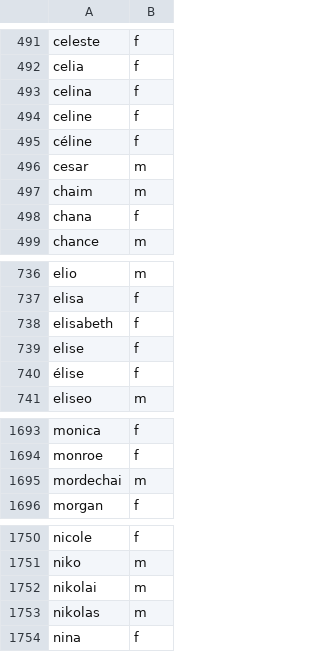
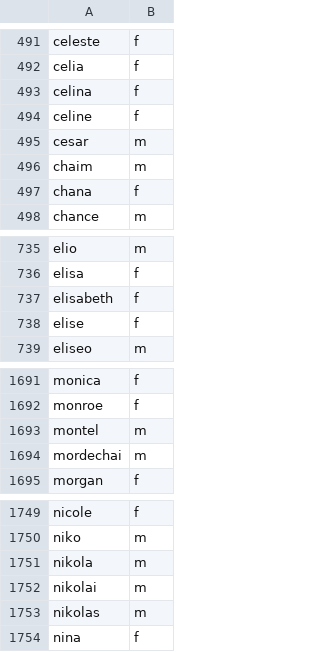
Before and after one commit to jkugelman/crossword, a CSV file: wordlists/first-names.medium.csv, drawn as a sheet; only a part is shown, gaps mark what is left out; removed rows and columns are numbered as before the commit, all else as after; the diff names each change by its address in the sheet, - before the commit and + after, or states it on an @@ line.

Commit message:
Names update

```diff
--- a/wordlists/first-names.medium.csv
+++ b/wordlists/first-names.medium.csv
-row 495: céline | f
-row 740: élise | f
+row 1693: montel | m
+row 1751: nikola | m
```
